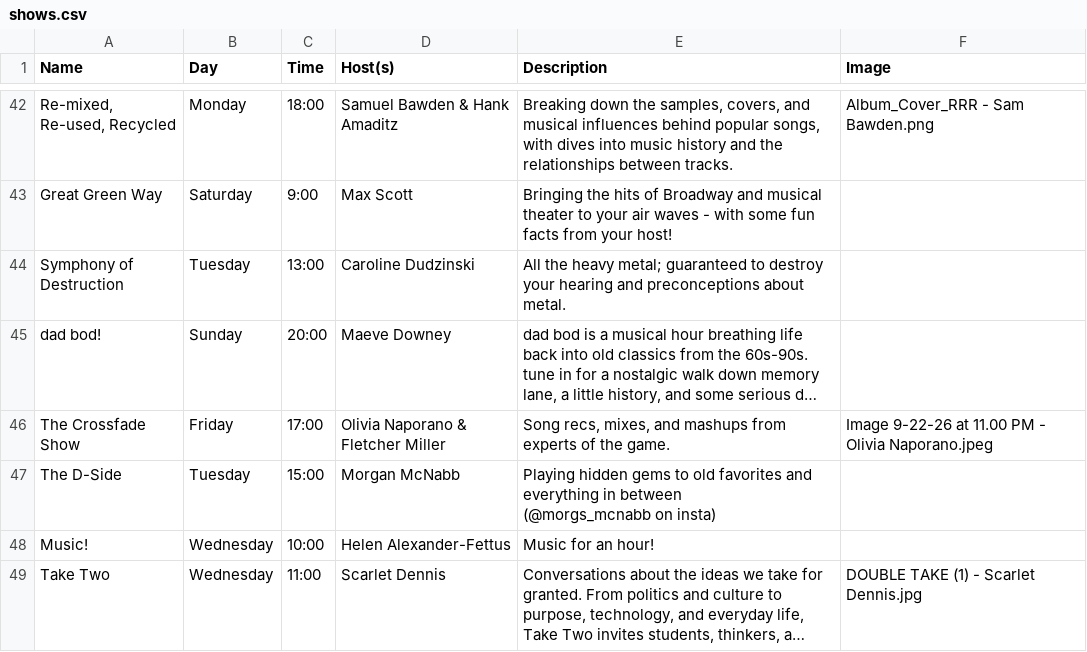
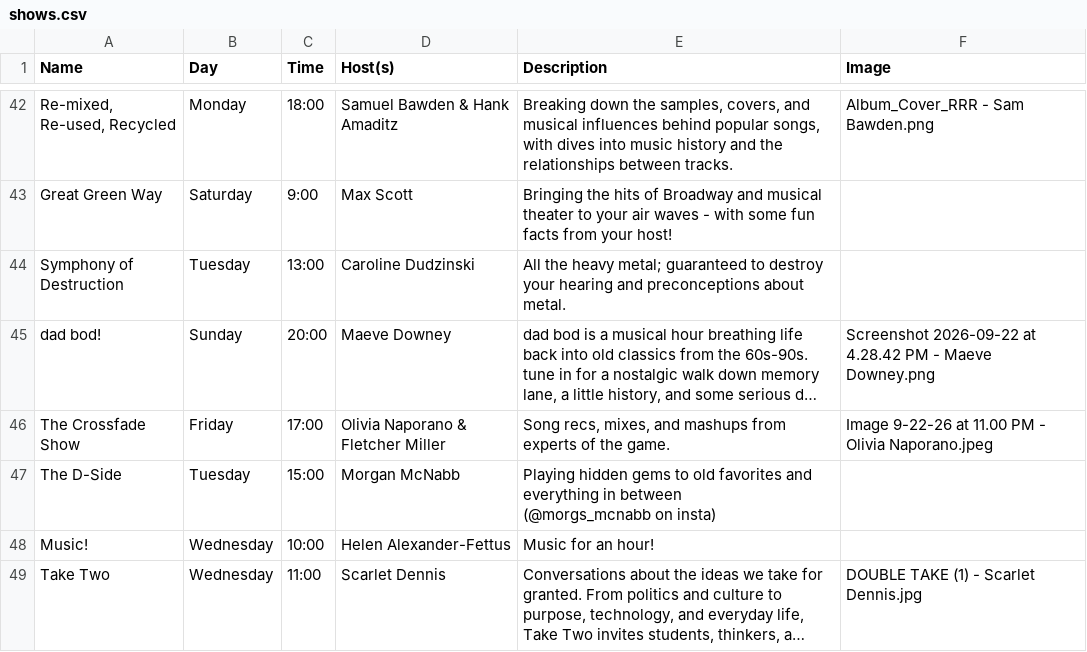
Before and after one commit to webdcr/webdcr.github.io, a CSV file: _data/shows.csv, drawn as a sheet; only a part is shown, gaps mark what is left out; long unchanged cells end in …; the diff names each change by its address in the sheet, - before the commit and + after, or states it on an @@ line.

Commit message:
Assign Screenshot 2026-09-22 at 4.28.42 PM - Maeve Downey.png to dad bod!

```diff
--- a/_data/shows.csv
+++ b/_data/shows.csv
-F45 (Image): (empty)
+F45 (Image): Screenshot 2026-09-22 at 4.28.42 PM - Maeve Downey.png
```
